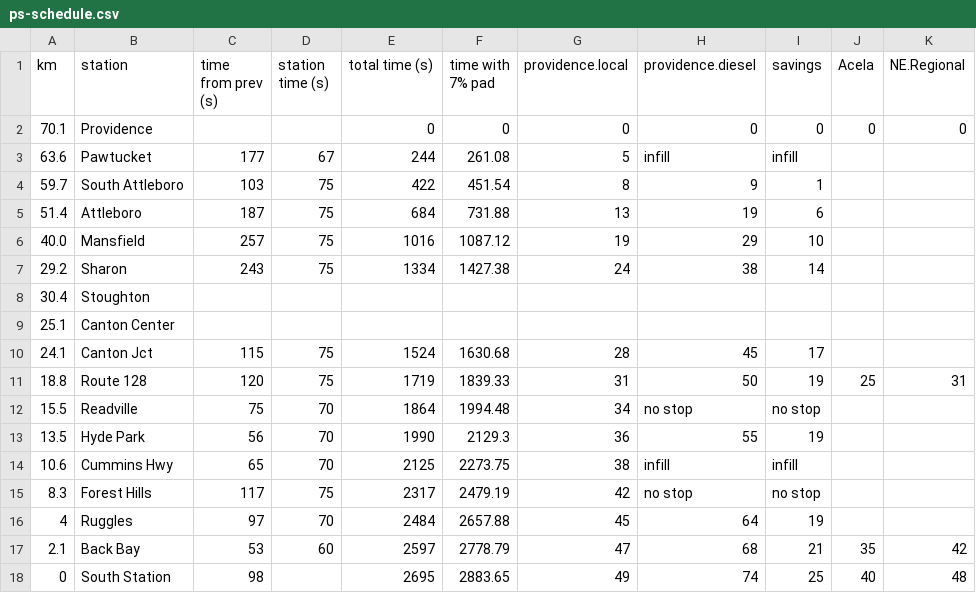
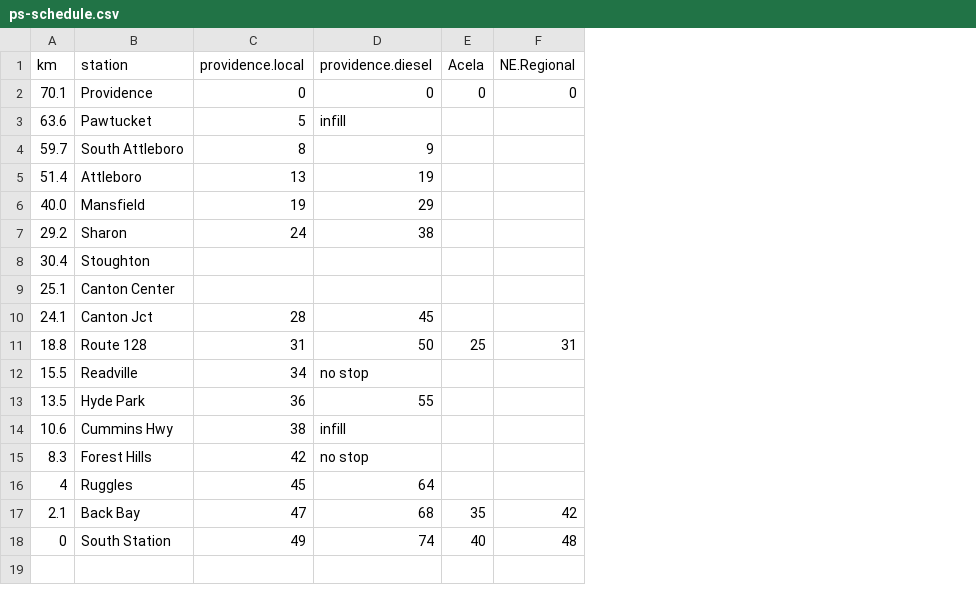
Before and after one commit to gwollman/commuter_rail_simulation, a CSV file: ps-schedule.csv, drawn as a sheet; only a part is shown; the diff names each change by its address in the sheet, - before the commit and + after, or states it on an @@ line.

Commit message:
remove unused columns from schedule

```diff
--- a/ps-schedule.csv
+++ b/ps-schedule.csv
-column C (time from prev (s)), rows 3-18: 177 | 103 | 187 | 257 | 243 |  |  | 115 | 120 | 75 | 56 | 65 | 117 | 97 | 53 | 98
-column D (station time (s)), rows 3-17: 67 | 75 | 75 | 75 | 75 |  |  | 75 | 75 | 70 | 70 | 70 | 75 | 70 | 60
-column E (total time (s)), rows 2-18: 0 | 244 | 422 | 684 | 1016 | 1334 |  |  | 1524 | 1719 | 1864 | 1990 | 2125 | 2317 | 2484 | 2597 | 2695
-column F (time with 7% pad), rows 2-18: 0 | 261.08 | 451.54 | 731.88 | 1087.12 | 1427.38 |  |  | 1630.68 | 1839.33 | 1994.48 | 2129.3 | 2273.75 | 2479.19 | 2657.88 | 2778.79 | 2883.65
-column I (savings), rows 2-18: 0 | infill | 1 | 6 | 10 | 14 |  |  | 17 | 19 | no stop | 19 | infill | no stop | 19 | 21 | 25
```
